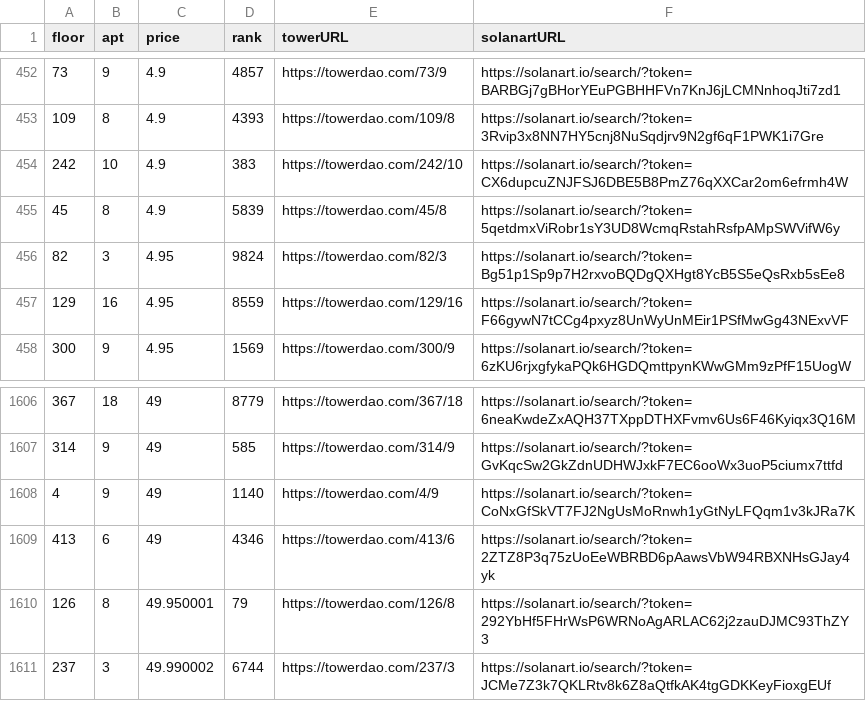
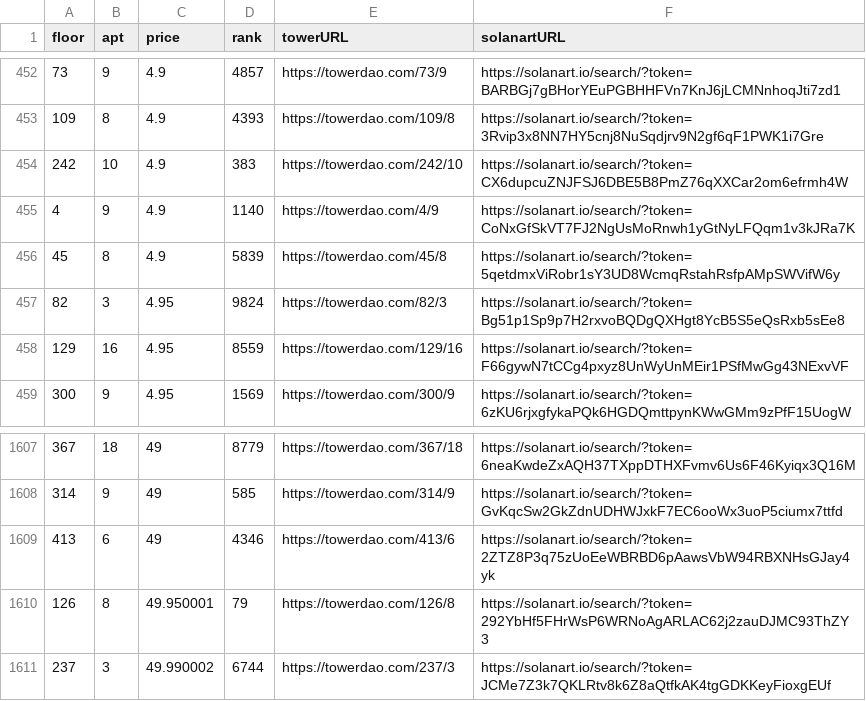
Before and after one commit to braposo/thetower-monitor, a CSV file: data-solanart.csv, drawn as a sheet; only a part is shown, gaps mark what is left out; removed rows and columns are numbered as before the commit, all else as after; the diff names each change by its address in the sheet, - before the commit and + after, or states it on an @@ line.

Commit message:
Flat: latest data (2021-11-03T13:42:10.528Z) {   "date": "2021-11-03T13:42:10.528Z",   "files": [     {       "name": "data-solanart.csv",       "deltaBytes": 1,       "source": "https://qzlsklfacc.medianetwork.cloud/nft_for_sale?collection=thetower"     }   ] }

```diff
--- a/data-solanart.csv
+++ b/data-solanart.csv
+row 455: 4 | 9 | 4.9 | 1140 | https://towerdao.com/4/9 | https://solanart.io/search/?token=CoNxGfSkVT7FJ2NgUsMoRnwh1yGtNyLFQqm1v3kJRa7K
-row 1608: 4 | 9 | 49 | 1140 | https://towerdao.com/4/9 | https://solanart.io/search/?token=CoNxGfSkVT7FJ2NgUsMoRnwh1yGtNyLFQqm1v3kJRa7K
```
